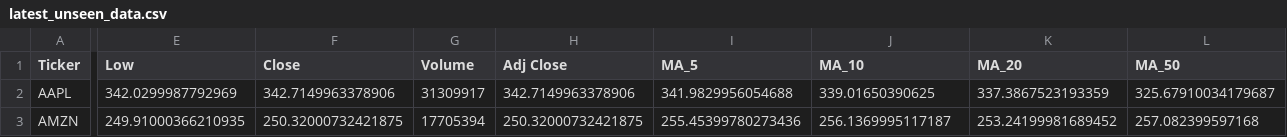
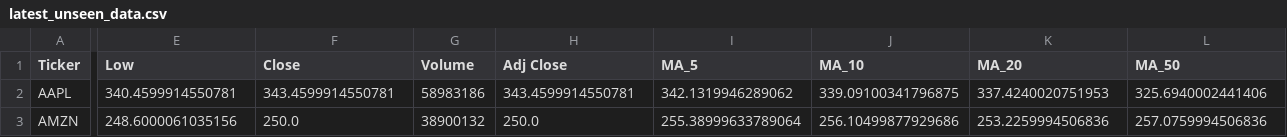
Before and after one commit to Shadow3456rh/Stonks-Predictor, a CSV file: data/latest_unseen_data.csv, drawn as a sheet; only a part is shown, gaps mark what is left out; the diff covers the shown part only; the diff names each change by its address in the sheet, - before the commit and + after, or states it on an @@ line.

```diff
--- a/data/latest_unseen_data.csv
+++ b/data/latest_unseen_data.csv
-E2 (Low): 342.0299987792969
+E2 (Low): 340.4599914550781
-F2 (Close): 342.7149963378906
+F2 (Close): 343.4599914550781
-G2 (Volume): 31309917
+G2 (Volume): 58983186
-H2 (Adj Close): 342.7149963378906
+H2 (Adj Close): 343.4599914550781
-I2 (MA_5): 341.9829956054688
+I2 (MA_5): 342.1319946289062
-J2 (MA_10): 339.01650390625
+J2 (MA_10): 339.09100341796875
-K2 (MA_20): 337.3867523193359
+K2 (MA_20): 337.4240020751953
-L2 (MA_50): 325.67910034179687
+L2 (MA_50): 325.6940002441406
-E3 (Low): 249.91000366210935
+E3 (Low): 248.6000061035156
-F3 (Close): 250.32000732421875
+F3 (Close): 250.0
-G3 (Volume): 17705394
+G3 (Volume): 38900132
-H3 (Adj Close): 250.32000732421875
+H3 (Adj Close): 250.0
-I3 (MA_5): 255.45399780273436
+I3 (MA_5): 255.38999633789064
-J3 (MA_10): 256.1369995117187
+J3 (MA_10): 256.10499877929686
-K3 (MA_20): 253.24199981689452
+K3 (MA_20): 253.2259994506836
-L3 (MA_50): 257.082399597168
+L3 (MA_50): 257.0759994506836
```
Also changed, not shown: 44 edited cells elsewhere in this file, data/cleaned_data.csv, data/raw_data.csv, 11 other files.
